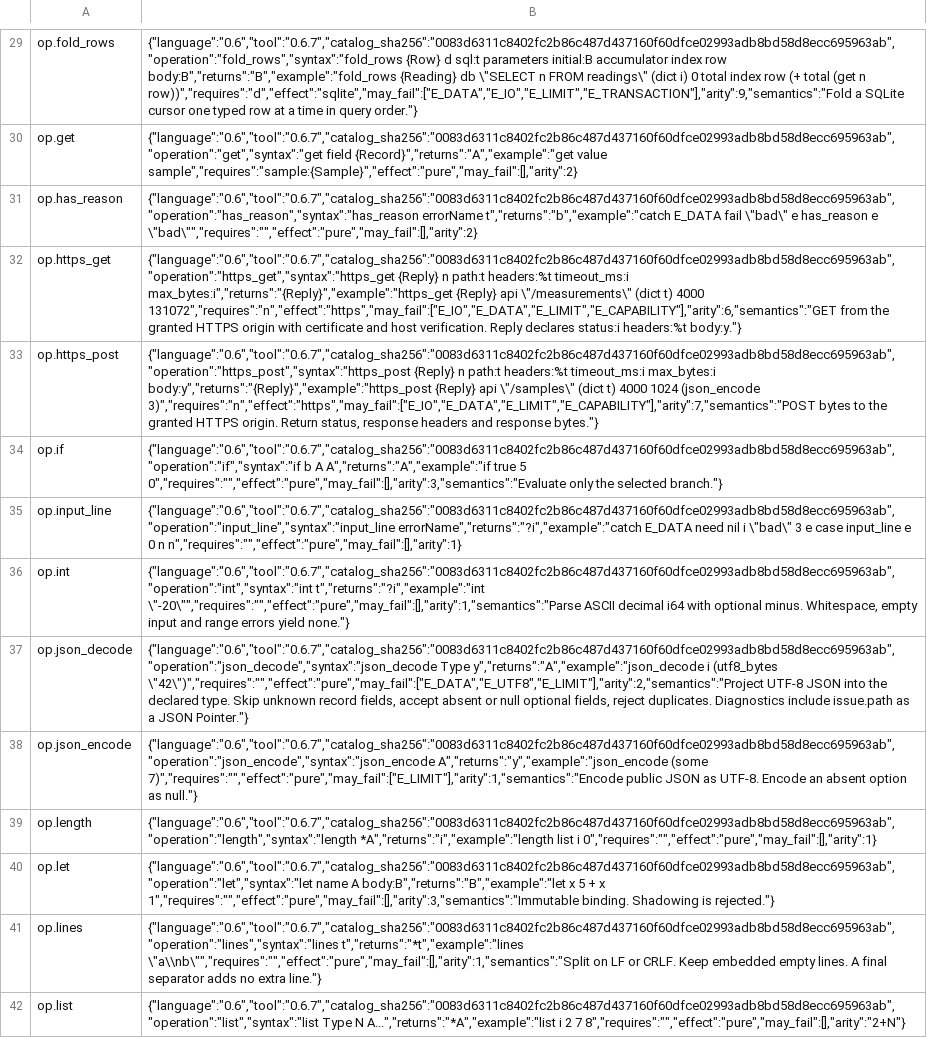
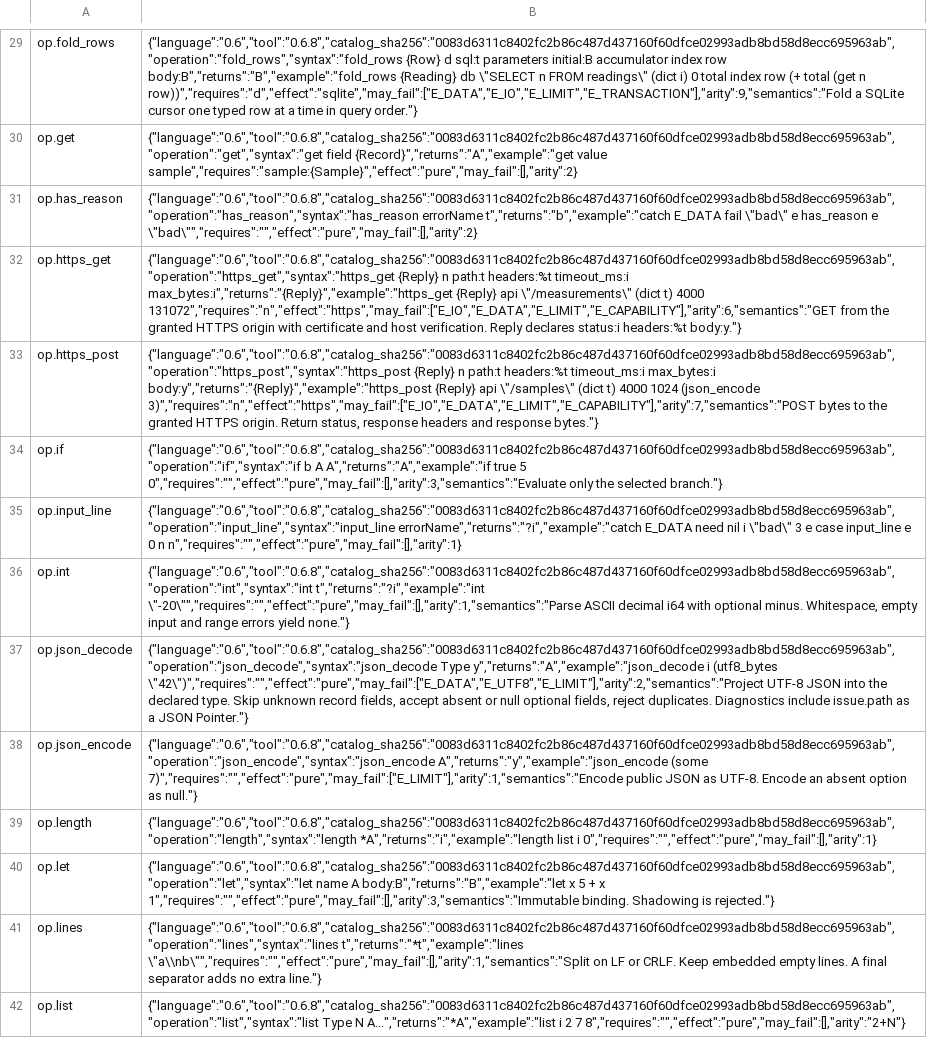
Before and after one commit to ativaro/tide, a TSV file: native/catalog/release.tsv, drawn as a sheet; only a part is shown, gaps mark what is left out; the diff covers the shown part only; the diff names each change by its address in the sheet, - before the commit and + after, or states it on an @@ line.

```diff
--- a/native/catalog/release.tsv
+++ b/native/catalog/release.tsv
-B29: {"language":"0.6","tool":"0.6.7","catalog_sha256":"0083d6311c8402fc2b86c487d437160f60dfce02993adb8bd58d8ecc695963ab","operation":"fold_rows","syntax":"fold_rows {Row} d…
+B29: {"language":"0.6","tool":"0.6.8","catalog_sha256":"0083d6311c8402fc2b86c487d437160f60dfce02993adb8bd58d8ecc695963ab","operation":"fold_rows","syntax":"fold_rows {Row} d…
-B30: {"language":"0.6","tool":"0.6.7","catalog_sha256":"0083d6311c8402fc2b86c487d437160f60dfce02993adb8bd58d8ecc695963ab","operation":"get","syntax":"get field {Record}","returns":"A","example":"get…
+B30: {"language":"0.6","tool":"0.6.8","catalog_sha256":"0083d6311c8402fc2b86c487d437160f60dfce02993adb8bd58d8ecc695963ab","operation":"get","syntax":"get field {Record}","returns":"A","example":"get…
-B31: {"language":"0.6","tool":"0.6.7","catalog_sha256":"0083d6311c8402fc2b86c487d437160f60dfce02993adb8bd58d8ecc695963ab","operation":"has_reason","syntax":"has_reason errorName t","returns":"b","example":"catch…
+B31: {"language":"0.6","tool":"0.6.8","catalog_sha256":"0083d6311c8402fc2b86c487d437160f60dfce02993adb8bd58d8ecc695963ab","operation":"has_reason","syntax":"has_reason errorName t","returns":"b","example":"catch…
-B32: {"language":"0.6","tool":"0.6.7","catalog_sha256":"0083d6311c8402fc2b86c487d437160f60dfce02993adb8bd58d8ecc695963ab","operation":"https_get","syntax":"https_get {Reply} n…
+B32: {"language":"0.6","tool":"0.6.8","catalog_sha256":"0083d6311c8402fc2b86c487d437160f60dfce02993adb8bd58d8ecc695963ab","operation":"https_get","syntax":"https_get {Reply} n…
-B33: {"language":"0.6","tool":"0.6.7","catalog_sha256":"0083d6311c8402fc2b86c487d437160f60dfce02993adb8bd58d8ecc695963ab","operation":"https_post","syntax":"https_post {Reply} n…
+B33: {"language":"0.6","tool":"0.6.8","catalog_sha256":"0083d6311c8402fc2b86c487d437160f60dfce02993adb8bd58d8ecc695963ab","operation":"https_post","syntax":"https_post {Reply} n…
-B34: {"language":"0.6","tool":"0.6.7","catalog_sha256":"0083d6311c8402fc2b86c487d437160f60dfce02993adb8bd58d8ecc695963ab","operation":"if","syntax":"if b A…
+B34: {"language":"0.6","tool":"0.6.8","catalog_sha256":"0083d6311c8402fc2b86c487d437160f60dfce02993adb8bd58d8ecc695963ab","operation":"if","syntax":"if b A…
-B35: {"language":"0.6","tool":"0.6.7","catalog_sha256":"0083d6311c8402fc2b86c487d437160f60dfce02993adb8bd58d8ecc695963ab","operation":"input_line","syntax":"input_line errorName","returns":"?i","example":"catch E_DATA…
+B35: {"language":"0.6","tool":"0.6.8","catalog_sha256":"0083d6311c8402fc2b86c487d437160f60dfce02993adb8bd58d8ecc695963ab","operation":"input_line","syntax":"input_line errorName","returns":"?i","example":"catch E_DATA…
-B36: {"language":"0.6","tool":"0.6.7","catalog_sha256":"0083d6311c8402fc2b86c487d437160f60dfce02993adb8bd58d8ecc695963ab","operation":"int","syntax":"int t","returns":"?i","example":"int \"-20\"","requires":"","effect":"pure","may_fail":[],"arity":1,"semantics":"Parse…
+B36: {"language":"0.6","tool":"0.6.8","catalog_sha256":"0083d6311c8402fc2b86c487d437160f60dfce02993adb8bd58d8ecc695963ab","operation":"int","syntax":"int t","returns":"?i","example":"int \"-20\"","requires":"","effect":"pure","may_fail":[],"arity":1,"semantics":"Parse…
-B37: {"language":"0.6","tool":"0.6.7","catalog_sha256":"0083d6311c8402fc2b86c487d437160f60dfce02993adb8bd58d8ecc695963ab","operation":"json_decode","syntax":"json_decode Type y","returns":"A","example":"json_decode…
+B37: {"language":"0.6","tool":"0.6.8","catalog_sha256":"0083d6311c8402fc2b86c487d437160f60dfce02993adb8bd58d8ecc695963ab","operation":"json_decode","syntax":"json_decode Type y","returns":"A","example":"json_decode…
-B38: {"language":"0.6","tool":"0.6.7","catalog_sha256":"0083d6311c8402fc2b86c487d437160f60dfce02993adb8bd58d8ecc695963ab","operation":"json_encode","syntax":"json_encode A","returns":"y","example":"json_encode (some…
+B38: {"language":"0.6","tool":"0.6.8","catalog_sha256":"0083d6311c8402fc2b86c487d437160f60dfce02993adb8bd58d8ecc695963ab","operation":"json_encode","syntax":"json_encode A","returns":"y","example":"json_encode (some…
-B39: {"language":"0.6","tool":"0.6.7","catalog_sha256":"0083d6311c8402fc2b86c487d437160f60dfce02993adb8bd58d8ecc695963ab","operation":"length","syntax":"length *A","returns":"i","example":"length list…
+B39: {"language":"0.6","tool":"0.6.8","catalog_sha256":"0083d6311c8402fc2b86c487d437160f60dfce02993adb8bd58d8ecc695963ab","operation":"length","syntax":"length *A","returns":"i","example":"length list…
-B40: {"language":"0.6","tool":"0.6.7","catalog_sha256":"0083d6311c8402fc2b86c487d437160f60dfce02993adb8bd58d8ecc695963ab","operation":"let","syntax":"let name A…
+B40: {"language":"0.6","tool":"0.6.8","catalog_sha256":"0083d6311c8402fc2b86c487d437160f60dfce02993adb8bd58d8ecc695963ab","operation":"let","syntax":"let name A…
-B41: {"language":"0.6","tool":"0.6.7","catalog_sha256":"0083d6311c8402fc2b86c487d437160f60dfce02993adb8bd58d8ecc695963ab","operation":"lines","syntax":"lines t","returns":"*t","example":"lines \"a\\nb\"","requires":"","effect":"pure","may_fail":[],"arity":1,"semantics":"Split…
+B41: {"language":"0.6","tool":"0.6.8","catalog_sha256":"0083d6311c8402fc2b86c487d437160f60dfce02993adb8bd58d8ecc695963ab","operation":"lines","syntax":"lines t","returns":"*t","example":"lines \"a\\nb\"","requires":"","effect":"pure","may_fail":[],"arity":1,"semantics":"Split…
-B42: {"language":"0.6","tool":"0.6.7","catalog_sha256":"0083d6311c8402fc2b86c487d437160f60dfce02993adb8bd58d8ecc695963ab","operation":"list","syntax":"list Type N…
+B42: {"language":"0.6","tool":"0.6.8","catalog_sha256":"0083d6311c8402fc2b86c487d437160f60dfce02993adb8bd58d8ecc695963ab","operation":"list","syntax":"list Type N…
```
Also changed, not shown: 64 edited cells elsewhere in this file, native/catalog/help.tsv, 20 other files.
